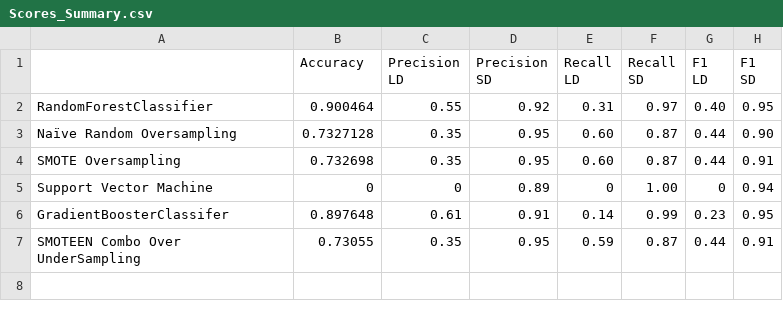
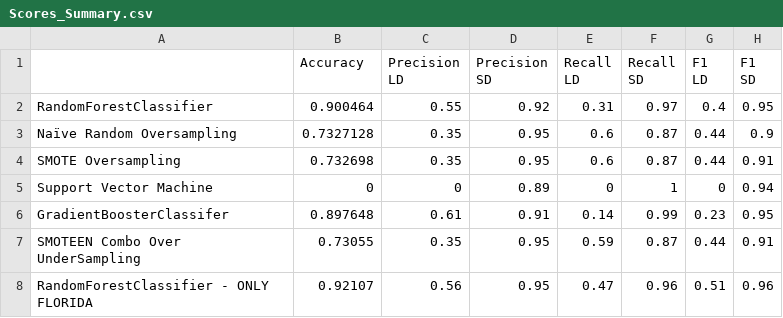
Before and after one commit to justinkirk8/Accidentally_Late, a CSV file: Machine_Learning_Model/Visuals/Scores_Summary.csv, drawn as a sheet.

```diff
--- a/Machine_Learning_Model/Visuals/Scores_Summary.csv
+++ b/Machine_Learning_Model/Visuals/Scores_Summary.csv
@@ -7,7 +7,8 @@ LD ","F1
 SD"
-RandomForestClassifier,0.900464,0.55,0.92,0.31,0.97,0.40,0.95
-Naïve Random Oversampling,0.7327128,0.35,0.95,0.60,0.87,0.44,0.90
-SMOTE Oversampling,0.732698,0.35,0.95,0.60,0.87,0.44,0.91
-Support Vector Machine,0,0,0.89,0,1.00,0,0.94
+RandomForestClassifier,0.900464,0.55,0.92,0.31,0.97,0.4,0.95
+Naïve Random Oversampling,0.7327128,0.35,0.95,0.6,0.87,0.44,0.9
+SMOTE Oversampling,0.732698,0.35,0.95,0.6,0.87,0.44,0.91
+Support Vector Machine,0,0,0.89,0,1,0,0.94
 GradientBoosterClassifer,0.897648,0.61,0.91,0.14,0.99,0.23,0.95
 SMOTEEN Combo Over UnderSampling,0.73055,0.35,0.95,0.59,0.87,0.44,0.91
+RandomForestClassifier - ONLY FLORIDA,0.92107,0.56,0.95,0.47,0.96,0.51,0.96
```
Also changed, not shown: 9 other files.
